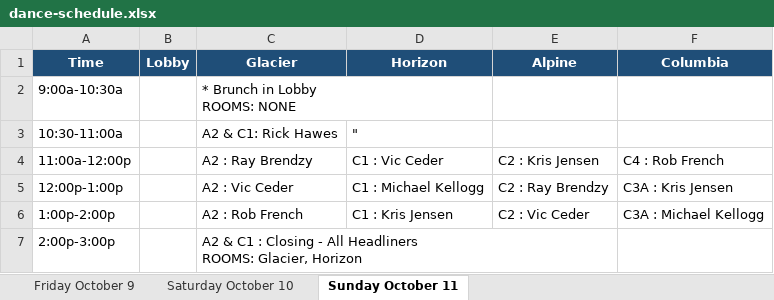
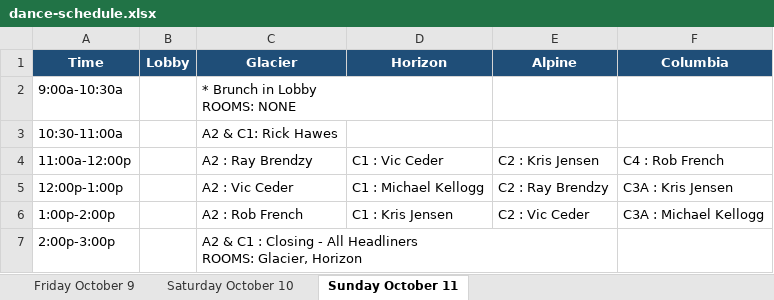
Before and after one commit to seweil/dance-schedule, an Excel workbook: content/MotivateToSeattle/data/dance-schedule.xlsx, sheet Sunday October 11, drawn as a sheet; values as stored, in another font and other column widths than the file's, no borders; the diff names each change by its address in the sheet, - before the commit and + after, or states it on an @@ line.

Commit message:
One room for Rick

```diff
--- a/content/MotivateToSeattle/data/dance-schedule.xlsx (sheet Sunday October 11)
+++ b/content/MotivateToSeattle/data/dance-schedule.xlsx (sheet Sunday October 11)
-D3 (Horizon): "
+D3 (Horizon): (empty)
```
